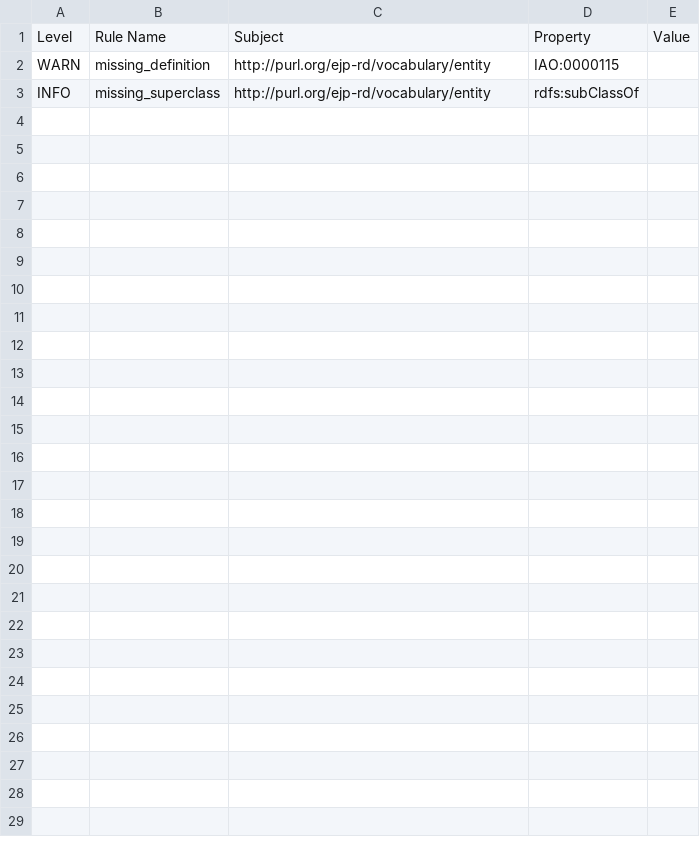
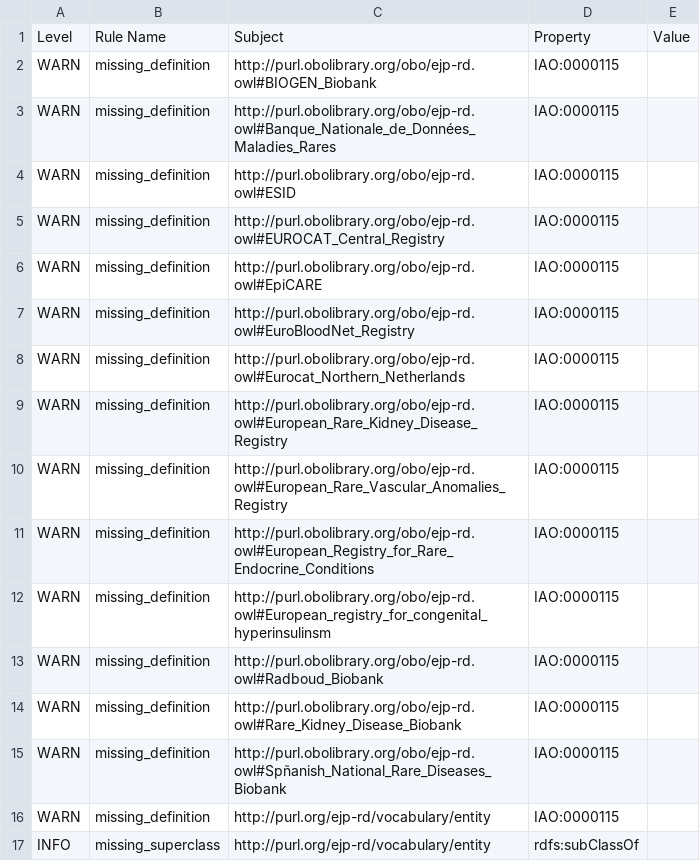
Before and after one commit to EBISPOT/EJP-Ontology, a TSV file: src/ontology/reports/ejp-rd-edit.owl-obo-report.tsv, drawn as a sheet.

```diff
--- a/src/ontology/reports/ejp-rd-edit.owl-obo-report.tsv
+++ b/src/ontology/reports/ejp-rd-edit.owl-obo-report.tsv
@@ -1,2 +1,16 @@
 Level	Rule Name	Subject	Property	Value
+WARN	missing_definition	http://purl.obolibrary.org/obo/ejp-rd.owl#BIOGEN_Biobank	IAO:0000115		
+WARN	missing_definition	http://purl.obolibrary.org/obo/ejp-rd.owl#Banque_Nationale_de_Données_Maladies_Rares	IAO:0000115		
+WARN	missing_definition	http://purl.obolibrary.org/obo/ejp-rd.owl#ESID	IAO:0000115		
+WARN	missing_definition	http://purl.obolibrary.org/obo/ejp-rd.owl#EUROCAT_Central_Registry	IAO:0000115		
+WARN	missing_definition	http://purl.obolibrary.org/obo/ejp-rd.owl#EpiCARE	IAO:0000115		
+WARN	missing_definition	http://purl.obolibrary.org/obo/ejp-rd.owl#EuroBloodNet_Registry	IAO:0000115		
+WARN	missing_definition	http://purl.obolibrary.org/obo/ejp-rd.owl#Eurocat_Northern_Netherlands	IAO:0000115		
+WARN	missing_definition	http://purl.obolibrary.org/obo/ejp-rd.owl#European_Rare_Kidney_Disease_Registry	IAO:0000115		
+WARN	missing_definition	http://purl.obolibrary.org/obo/ejp-rd.owl#European_Rare_Vascular_Anomalies_Registry	IAO:0000115		
+WARN	missing_definition	http://purl.obolibrary.org/obo/ejp-rd.owl#European_Registry_for_Rare_Endocrine_Conditions	IAO:0000115		
+WARN	missing_definition	http://purl.obolibrary.org/obo/ejp-rd.owl#European_registry_for_congenital_hyperinsulinsm	IAO:0000115		
+WARN	missing_definition	http://purl.obolibrary.org/obo/ejp-rd.owl#Radboud_Biobank	IAO:0000115		
+WARN	missing_definition	http://purl.obolibrary.org/obo/ejp-rd.owl#Rare_Kidney_Disease_Biobank	IAO:0000115		
+WARN	missing_definition	http://purl.obolibrary.org/obo/ejp-rd.owl#Spñanish_National_Rare_Diseases_Biobank	IAO:0000115		
 WARN	missing_definition	http://purl.org/ejp-rd/vocabulary/entity	IAO:0000115		
```
Also changed, not shown: 24 other files.
